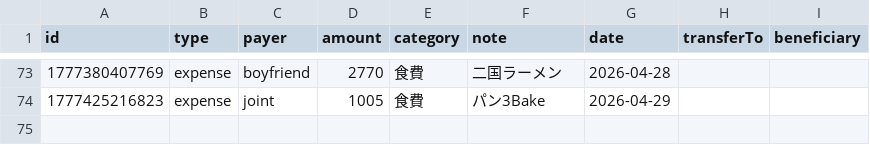
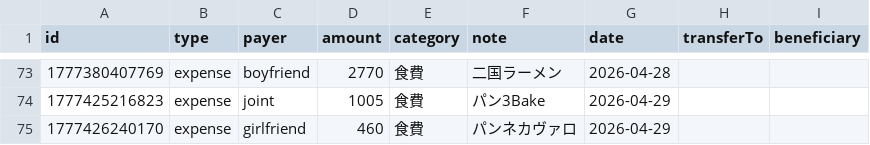
Before and after one commit to ririka02042000-collab/couple_kakeibo, a CSV file: kakeibo-history-2026.csv, drawn as a sheet; only a part is shown, gaps mark what is left out; the diff names each change by its address in the sheet, - before the commit and + after, or states it on an @@ line.

Commit message:
update kakeibo-history-2026.csv

```diff
--- a/kakeibo-history-2026.csv
+++ b/kakeibo-history-2026.csv
+row 75: 1777426240170 | expense | girlfriend | 460 | 食費 | パンネカヴァロ | 2026-04-29
```
